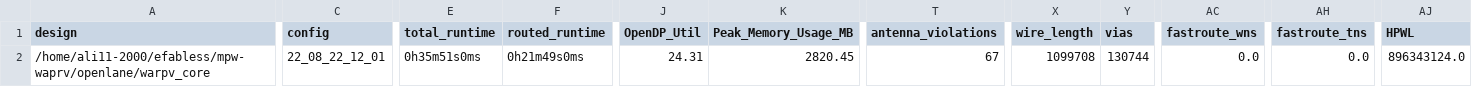
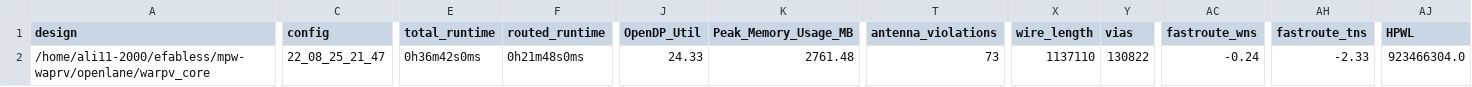
Before and after one commit to ALI11-2000/mpw-waprv, a CSV file: signoff/warpv_core/metrics.csv, drawn as a sheet; only a part is shown, gaps mark what is left out; the diff covers the shown part only; the diff names each change by its address in the sheet, - before the commit and + after, or states it on an @@ line.

```diff
--- a/signoff/warpv_core/metrics.csv
+++ b/signoff/warpv_core/metrics.csv
-C2 (config): 22_08_22_12_01
+C2 (config): 22_08_25_21_47
-E2 (total_runtime): 0h35m51s0ms
+E2 (total_runtime): 0h36m42s0ms
-F2 (routed_runtime): 0h21m49s0ms
+F2 (routed_runtime): 0h21m48s0ms
-J2 (OpenDP_Util): 24.31
+J2 (OpenDP_Util): 24.33
-K2 (Peak_Memory_Usage_MB): 2820.45
+K2 (Peak_Memory_Usage_MB): 2761.48
-T2 (antenna_violations): 67
+T2 (antenna_violations): 73
-X2 (wire_length): 1099708
+X2 (wire_length): 1137110
-Y2 (vias): 130744
+Y2 (vias): 130822
-AC2 (fastroute_wns): 0.0
+AC2 (fastroute_wns): -0.24
-AH2 (fastroute_tns): 0.0
+AH2 (fastroute_tns): -2.33
-AJ2 (HPWL): 896343124.0
+AJ2 (HPWL): 923466304.0
```
Also changed, not shown: 17 edited cells elsewhere in this file, 51 other files.
